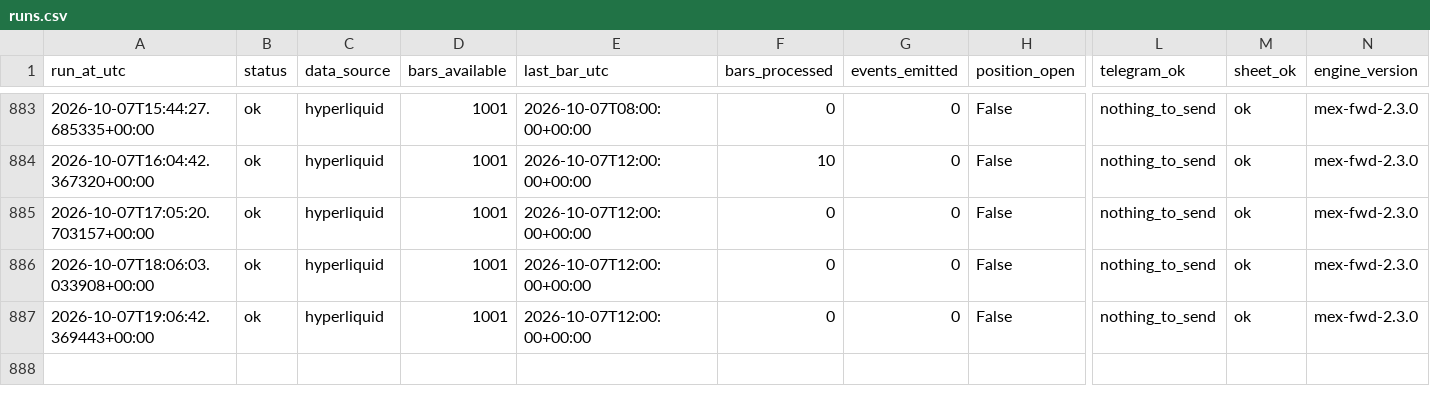
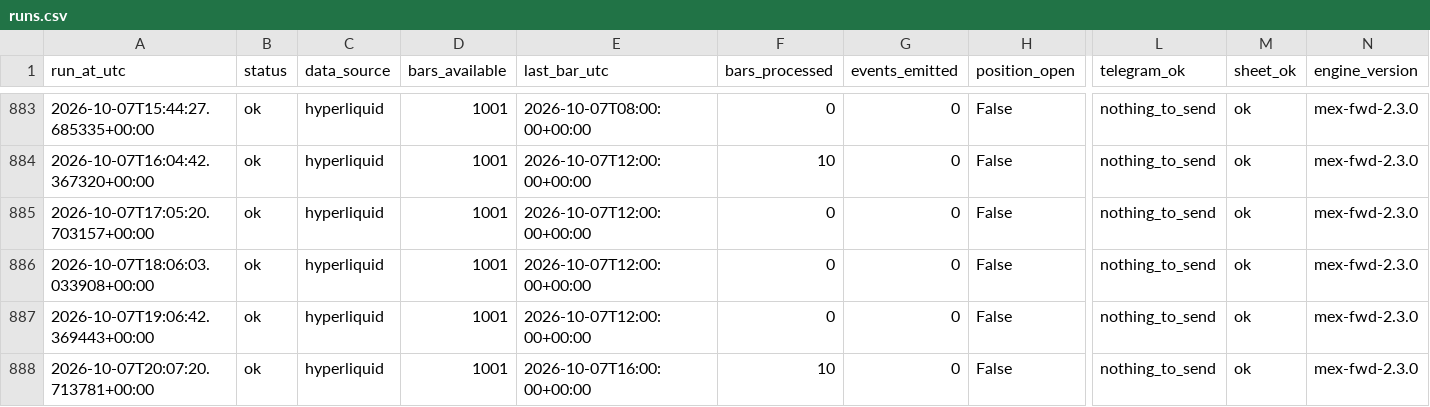
Before and after one commit to daijobudesu69/Crypto-MEX, a CSV file: state/runs.csv, drawn as a sheet; only a part is shown, gaps mark what is left out; rows hold the shown columns only; the diff names each change by its address in the sheet, - before the commit and + after, or states it on an @@ line.

```diff
--- a/state/runs.csv
+++ b/state/runs.csv
+row 888: 2026-10-07T20:07:20.713781+00:00 | ok | hyperliquid | 1001 | 2026-10-07T16:00:00+00:00 | 10 | 0 | False | nothing_to_send | ok | mex-fwd-2.3.0
```
Also changed, not shown: 1 other file.
